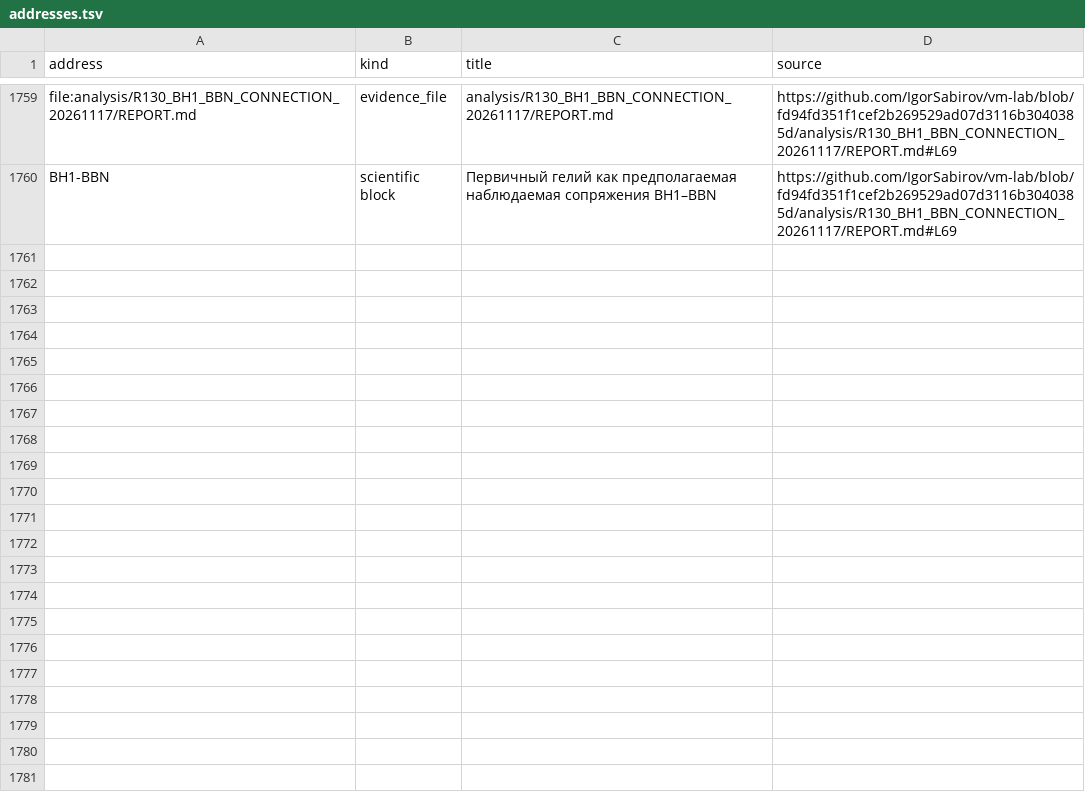
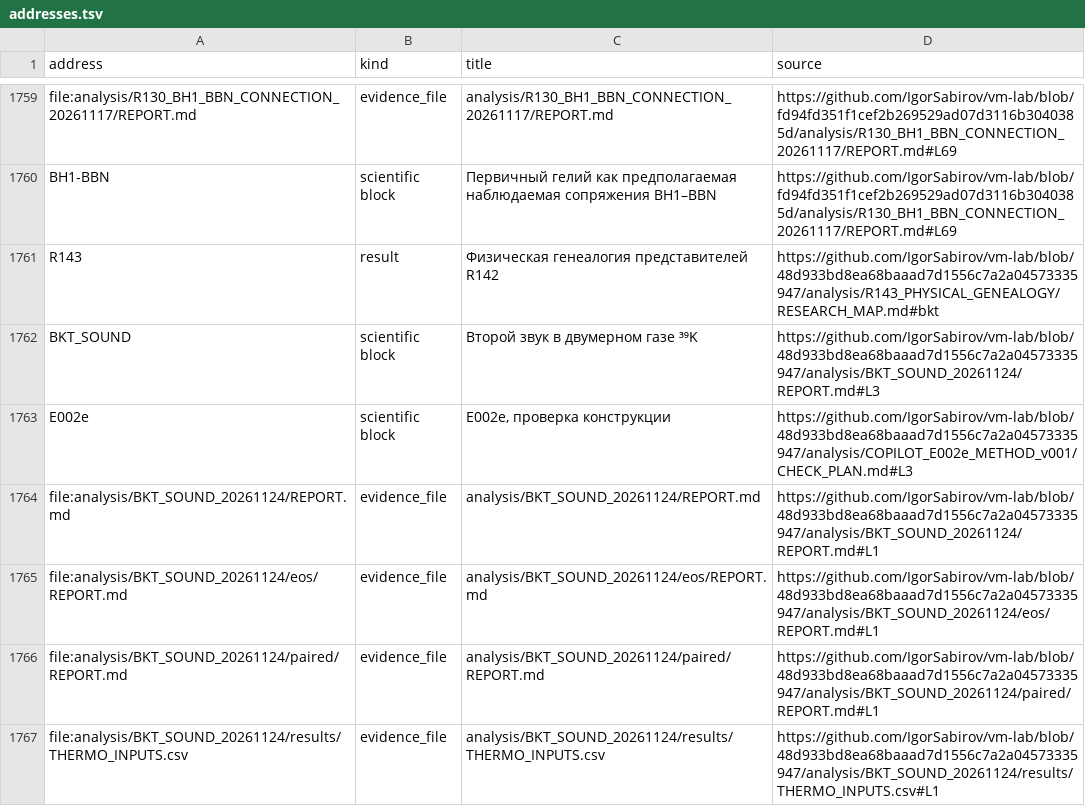
Before and after one commit to IgorSabirov/vm-lab, a TSV file: analysis/R143_PHYSICAL_GENEALOGY/addresses.tsv, drawn as a sheet; only a part is shown, gaps mark what is left out.

Commit message:
R143: map the BKT experiment and audit all six paired sound measurements

```diff
--- a/analysis/R143_PHYSICAL_GENEALOGY/addresses.tsv
+++ b/analysis/R143_PHYSICAL_GENEALOGY/addresses.tsv
@@ -1760 +1760,8 @@ file:analysis/R130_BH1_BBN_CONNECTION_20261117/REPORT.md	evidence_file	analysis/
 BH1-BBN	scientific block	Первичный гелий как предполагаемая наблюдаемая сопряжения BH1–BBN	https://github.com/IgorSabirov/vm-lab/blob/fd94fd351f1cef2b269529ad07d3116b3040385d/analysis/R130_BH1_BBN_CONNECTION_20261117/REPORT.md#L69
+R143	result	Физическая генеалогия представителей R142	https://github.com/IgorSabirov/vm-lab/blob/48d933bd8ea68baaad7d1556c7a2a04573335947/analysis/R143_PHYSICAL_GENEALOGY/RESEARCH_MAP.md#bkt
+BKT_SOUND	scientific block	Второй звук в двумерном газе ³⁹K	https://github.com/IgorSabirov/vm-lab/blob/48d933bd8ea68baaad7d1556c7a2a04573335947/analysis/BKT_SOUND_20261124/REPORT.md#L3
+E002e	scientific block	E002e, проверка конструкции	https://github.com/IgorSabirov/vm-lab/blob/48d933bd8ea68baaad7d1556c7a2a04573335947/analysis/COPILOT_E002e_METHOD_v001/CHECK_PLAN.md#L3
+file:analysis/BKT_SOUND_20261124/REPORT.md	evidence_file	analysis/BKT_SOUND_20261124/REPORT.md	https://github.com/IgorSabirov/vm-lab/blob/48d933bd8ea68baaad7d1556c7a2a04573335947/analysis/BKT_SOUND_20261124/REPORT.md#L1
+file:analysis/BKT_SOUND_20261124/eos/REPORT.md	evidence_file	analysis/BKT_SOUND_20261124/eos/REPORT.md	https://github.com/IgorSabirov/vm-lab/blob/48d933bd8ea68baaad7d1556c7a2a04573335947/analysis/BKT_SOUND_20261124/eos/REPORT.md#L1
+file:analysis/BKT_SOUND_20261124/paired/REPORT.md	evidence_file	analysis/BKT_SOUND_20261124/paired/REPORT.md	https://github.com/IgorSabirov/vm-lab/blob/48d933bd8ea68baaad7d1556c7a2a04573335947/analysis/BKT_SOUND_20261124/paired/REPORT.md#L1
+file:analysis/BKT_SOUND_20261124/results/THERMO_INPUTS.csv	evidence_file	analysis/BKT_SOUND_20261124/results/THERMO_INPUTS.csv	https://github.com/IgorSabirov/vm-lab/blob/48d933bd8ea68baaad7d1556c7a2a04573335947/analysis/BKT_SOUND_20261124/results/THERMO_INPUTS.csv#L1
```
Also changed, not shown: analysis/R143_PHYSICAL_GENEALOGY/matrix.tsv, 19 other files.
